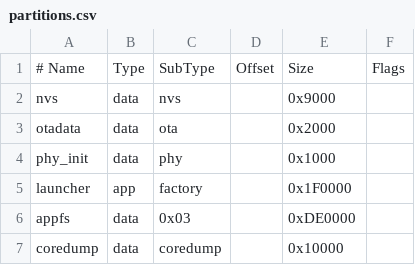
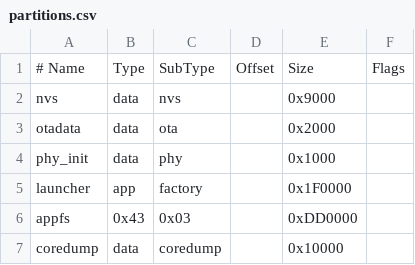
Before and after one commit to pebri86/esplay-retro-emulation, a CSV file: launcher/partitions.csv, drawn as a sheet.

```diff
--- a/launcher/partitions.csv
+++ b/launcher/partitions.csv
@@ -5,3 +5,3 @@ phy_init,   data,  phy,      ,         0x1000,
 launcher,   app,   factory,  ,         0x1F0000,
-appfs,      data,  0x03,     ,         0xDE0000,
+appfs,      0x43,  0x03,     ,         0xDD0000,
 coredump,   data,  coredump, ,         0x10000,
```
Also changed, not shown: 14 other files.
